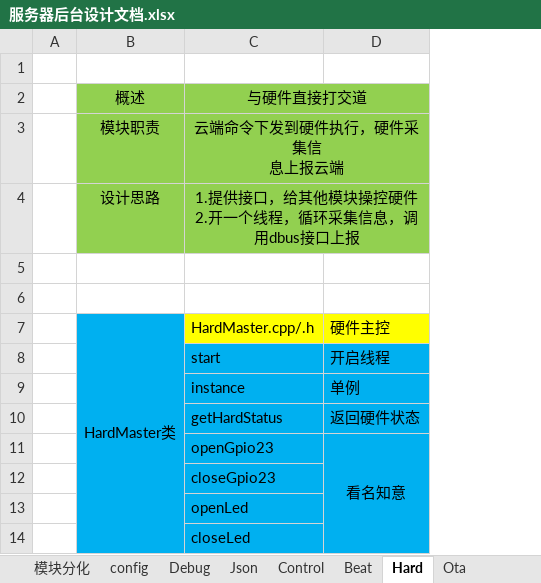
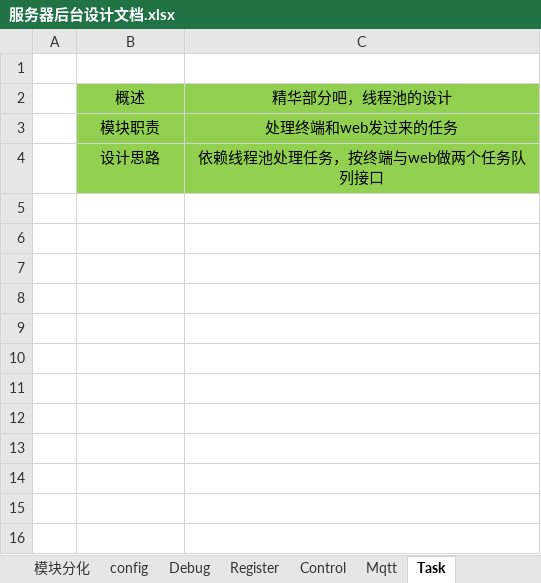
Before and after one commit to lvxu2020/CatLitterBox, an Excel workbook: server/doc/服务器后台设计文档.xlsx, sheet Task, drawn as a sheet; values as stored, in another font and other column widths than the file's, no borders; charts and pictures not drawn; removed rows and columns are numbered as before the commit, all else as after; ↵ is a line break in a cell; the diff names each change by its address in the sheet, - before the commit and + after, or states it on an @@ line.

```diff
--- a/server/doc/服务器后台设计文档.xlsx (sheet Task)
+++ b/server/doc/服务器后台设计文档.xlsx (sheet Task)
-sheet tab: Json
+sheet tab: Register
-sheet tab: Beat
+sheet tab: Mqtt
-sheet tab: Hard
+sheet tab: Task
-sheet tab: Ota
-column C, rows 2-4: 与硬件直接打交道 | 云端命令下发到硬件执行，硬件采集信 ↵ 息上报云端 | 1.提供接口，给其他模块操控硬件 ↵ 2.开一个线程，循环采集信息，调用dbus接口上报
-column D, empty
+column C, rows 2-4: 精华部分吧，线程池的设计 | 处理终端和web发过来的任务 | 依赖线程池处理任务，按终端与web做两个任务队列接口
-row 5: (empty)
-row 6: (empty)
-row 7:  | HardMaster类 | HardMaster.cpp/.h | 硬件主控
-row 8:  |  | start | 开启线程
-row 9:  |  | instance | 单例
-row 10:  |  | getHardStatus | 返回硬件状态
-row 11:  |  | openGpio23 | 看名知意
-row 12:  |  | closeGpio23
-row 13:  |  | openLed
-row 14:  |  | closeLed
```
Also changed, not shown: sheet Mqtt, sheet Control, charts or pictures, 23 other files.
